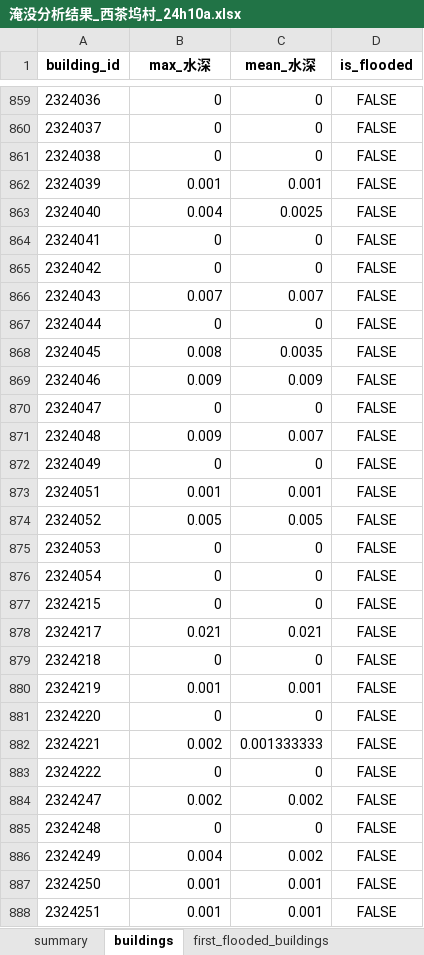
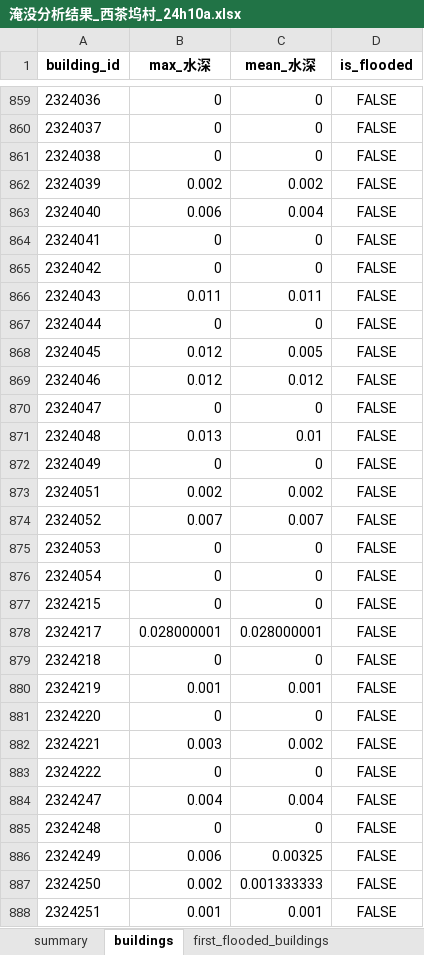
Before and after one commit to zikangjin/shuikeyuan, an Excel workbook: outputs/淹没分析结果_西茶坞村_24h10a.xlsx, sheet buildings, drawn as a sheet; only a part is shown, gaps mark what is left out; values as stored, in another font and other column widths than the file's, no borders; the diff covers the shown part only; the diff names each change by its address in the sheet, - before the commit and + after, or states it on an @@ line.

```diff
--- a/outputs/淹没分析结果_西茶坞村_24h10a.xlsx (sheet buildings)
+++ b/outputs/淹没分析结果_西茶坞村_24h10a.xlsx (sheet buildings)
-B862 (max_水深): 0.001
+B862 (max_水深): 0.002
-C862 (mean_水深): 0.001
+C862 (mean_水深): 0.002
-B863 (max_水深): 0.004
+B863 (max_水深): 0.006
-C863 (mean_水深): 0.0025
+C863 (mean_水深): 0.004
-B866 (max_水深): 0.007
+B866 (max_水深): 0.011
-C866 (mean_水深): 0.007
+C866 (mean_水深): 0.011
-B868 (max_水深): 0.008
+B868 (max_水深): 0.012
-C868 (mean_水深): 0.0035
+C868 (mean_水深): 0.005
-B869 (max_水深): 0.009
+B869 (max_水深): 0.012
-C869 (mean_水深): 0.009
+C869 (mean_水深): 0.012
-B871 (max_水深): 0.009
+B871 (max_水深): 0.013
-C871 (mean_水深): 0.007
+C871 (mean_水深): 0.01
-B873 (max_水深): 0.001
+B873 (max_水深): 0.002
-C873 (mean_水深): 0.001
+C873 (mean_水深): 0.002
-B874 (max_水深): 0.005
+B874 (max_水深): 0.007
-C874 (mean_水深): 0.005
+C874 (mean_水深): 0.007
-B878 (max_水深): 0.021
+B878 (max_水深): 0.028000001
-C878 (mean_水深): 0.021
+C878 (mean_水深): 0.028000001
-B882 (max_水深): 0.002
+B882 (max_水深): 0.003
-C882 (mean_水深): 0.001333333
+C882 (mean_水深): 0.002
-B884 (max_水深): 0.002
+B884 (max_水深): 0.004
-C884 (mean_水深): 0.002
+C884 (mean_水深): 0.004
-B886 (max_水深): 0.004
+B886 (max_水深): 0.006
-C886 (mean_水深): 0.002
+C886 (mean_水深): 0.00325
-B887 (max_水深): 0.001
+B887 (max_水深): 0.002
-C887 (mean_水深): 0.001
+C887 (mean_水深): 0.001333333
```
Also changed, not shown: 623 edited cells elsewhere in this sheet, sheet section_distances, sheet summary, sheet first_flooded_buildings, outputs/淹没分析结果_九渡河_24h10a.xlsx, 3 other files.
